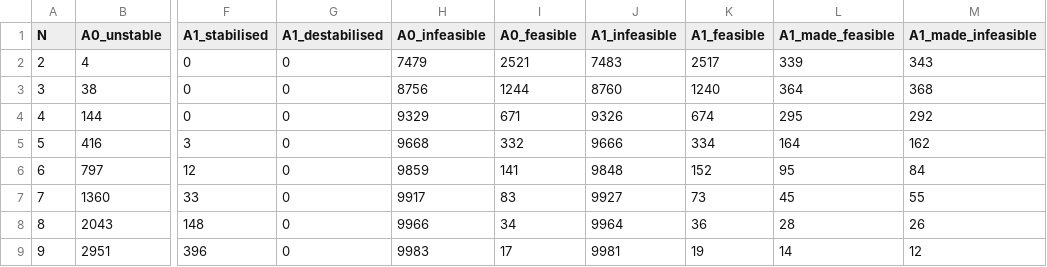
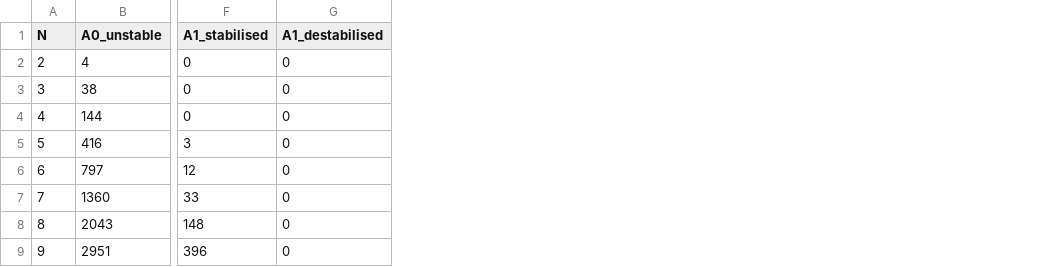
Before and after one commit to bradduthie/RandomMatrixStability, a CSV file: notebook/sim_results/evolved/evo1.csv, drawn as a sheet; only a part is shown, gaps mark what is left out; the diff names each change by its address in the sheet, - before the commit and + after, or states it on an @@ line.

Commit message:
The data have now been cleaned up. Importantly, the original output of summarise_randmat function needed to be manually calculated into the data table for the genetic algorithm SI. This will be changed in the next commit, but the data have now been recovered easily for 40000 simulations

```diff
--- a/notebook/sim_results/evolved/evo1.csv
+++ b/notebook/sim_results/evolved/evo1.csv
-column H (A0_infeasible), rows 2-9: 7479 | 8756 | 9329 | 9668 | 9859 | 9917 | 9966 | 9983
-column I (A0_feasible), rows 2-9: 2521 | 1244 | 671 | 332 | 141 | 83 | 34 | 17
-column J (A1_infeasible), rows 2-9: 7483 | 8760 | 9326 | 9666 | 9848 | 9927 | 9964 | 9981
-column K (A1_feasible), rows 2-9: 2517 | 1240 | 674 | 334 | 152 | 73 | 36 | 19
-column L (A1_made_feasible), rows 2-9: 339 | 364 | 295 | 164 | 95 | 45 | 28 | 14
-column M (A1_made_infeasible), rows 2-9: 343 | 368 | 292 | 162 | 84 | 55 | 26 | 12
```
Also changed, not shown: notebook/sim_results/evolved/evo2.csv, notebook/sim_results/evolved/evo3.csv, 10 other files.
